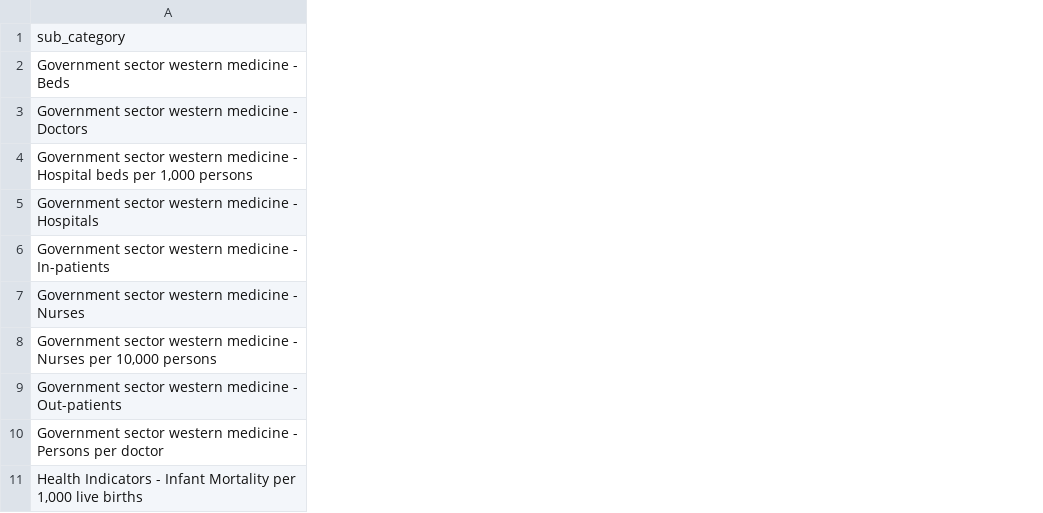
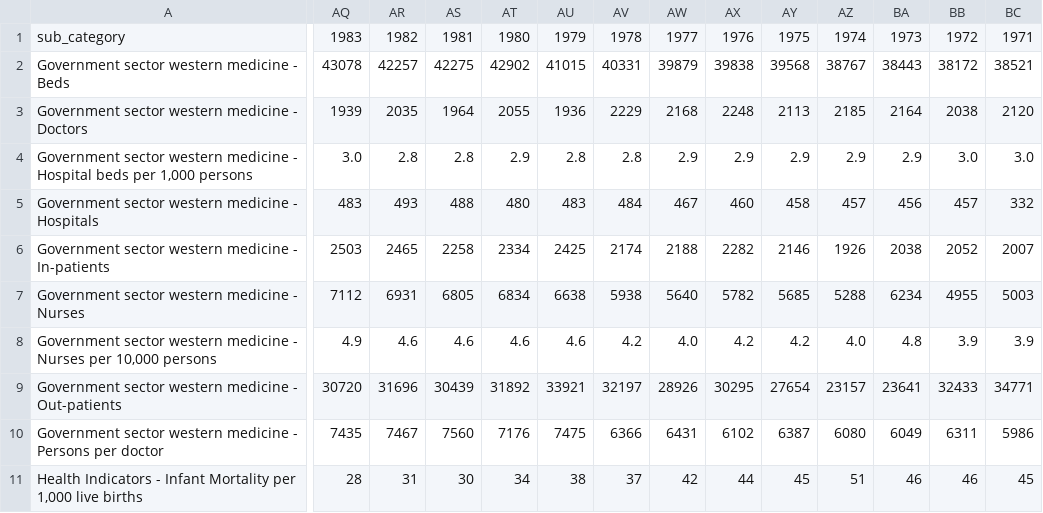
Before and after one commit to nuuuwan/lanka_data_timeseries, a TSV file: category_tables/Health-Health Statistics.tsv, drawn as a sheet; only a part is shown, gaps mark what is left out; the diff covers the shown part only; the diff names each change by its address in the sheet, - before the commit and + after, or states it on an @@ line.

```diff
--- a/category_tables/Health-Health Statistics.tsv
+++ b/category_tables/Health-Health Statistics.tsv
+column AQ, rows 1-11: 1983 | 43078 | 1939 | 3.0 | 483 | 2503 | 7112 | 4.9 | 30720 | 7435 | 28
+column AR, rows 1-11: 1982 | 42257 | 2035 | 2.8 | 493 | 2465 | 6931 | 4.6 | 31696 | 7467 | 31
+column AS, rows 1-11: 1981 | 42275 | 1964 | 2.8 | 488 | 2258 | 6805 | 4.6 | 30439 | 7560 | 30
+column AT, rows 1-11: 1980 | 42902 | 2055 | 2.9 | 480 | 2334 | 6834 | 4.6 | 31892 | 7176 | 34
+column AU, rows 1-11: 1979 | 41015 | 1936 | 2.8 | 483 | 2425 | 6638 | 4.6 | 33921 | 7475 | 38
+column AV, rows 1-11: 1978 | 40331 | 2229 | 2.8 | 484 | 2174 | 5938 | 4.2 | 32197 | 6366 | 37
+column AW, rows 1-11: 1977 | 39879 | 2168 | 2.9 | 467 | 2188 | 5640 | 4.0 | 28926 | 6431 | 42
+column AX, rows 1-11: 1976 | 39838 | 2248 | 2.9 | 460 | 2282 | 5782 | 4.2 | 30295 | 6102 | 44
+column AY, rows 1-11: 1975 | 39568 | 2113 | 2.9 | 458 | 2146 | 5685 | 4.2 | 27654 | 6387 | 45
+column AZ, rows 1-11: 1974 | 38767 | 2185 | 2.9 | 457 | 1926 | 5288 | 4.0 | 23157 | 6080 | 51
+column BA, rows 1-11: 1973 | 38443 | 2164 | 2.9 | 456 | 2038 | 6234 | 4.8 | 23641 | 6049 | 46
+column BB, rows 1-11: 1972 | 38172 | 2038 | 3.0 | 457 | 2052 | 4955 | 3.9 | 32433 | 6311 | 46
+column BC, rows 1-11: 1971 | 38521 | 2120 | 3.0 | 332 | 2007 | 5003 | 3.9 | 34771 | 5986 | 45
```
Also changed, not shown: 7 added columns elsewhere in this file, category_tables/Health-Personel.tsv, edl_summary.tsv, 1 other file.
